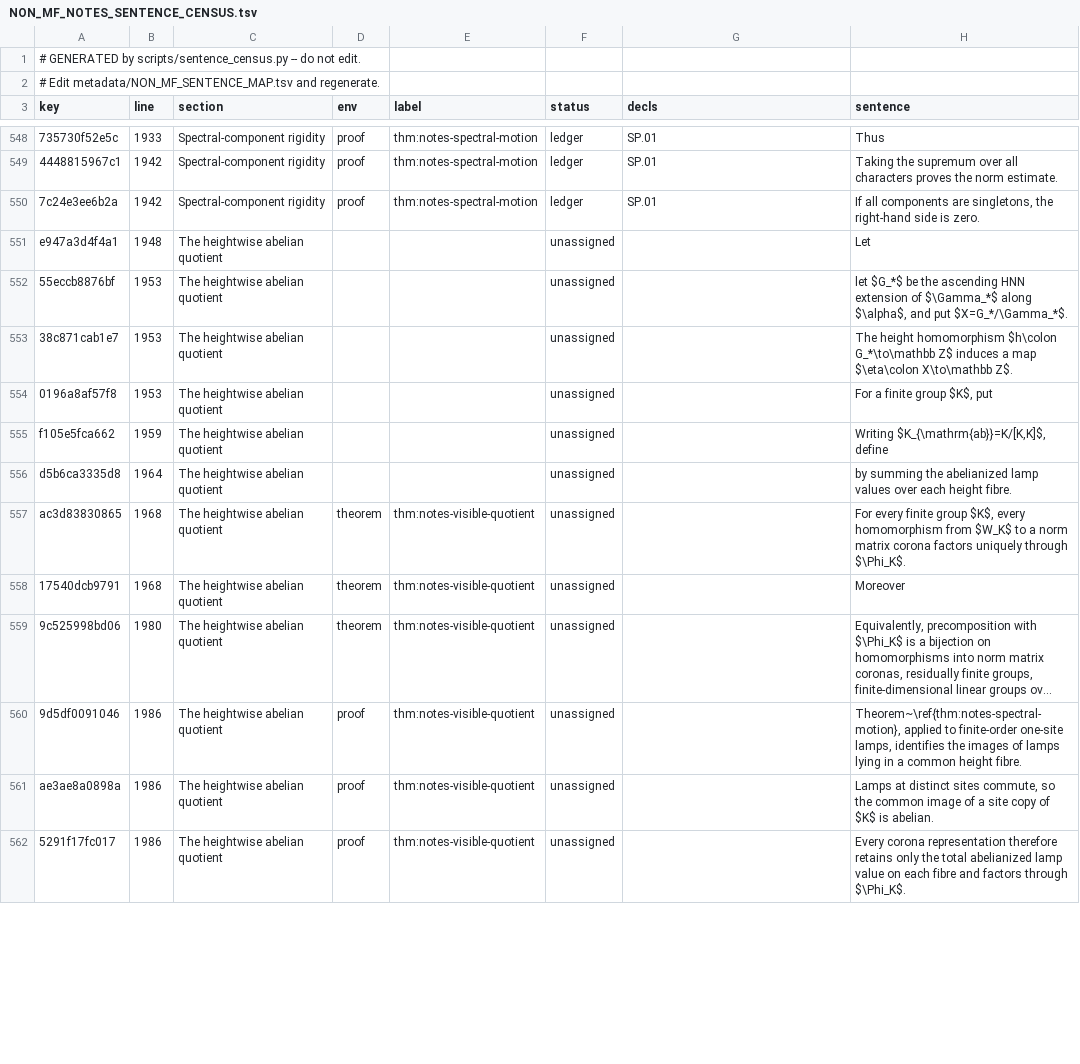
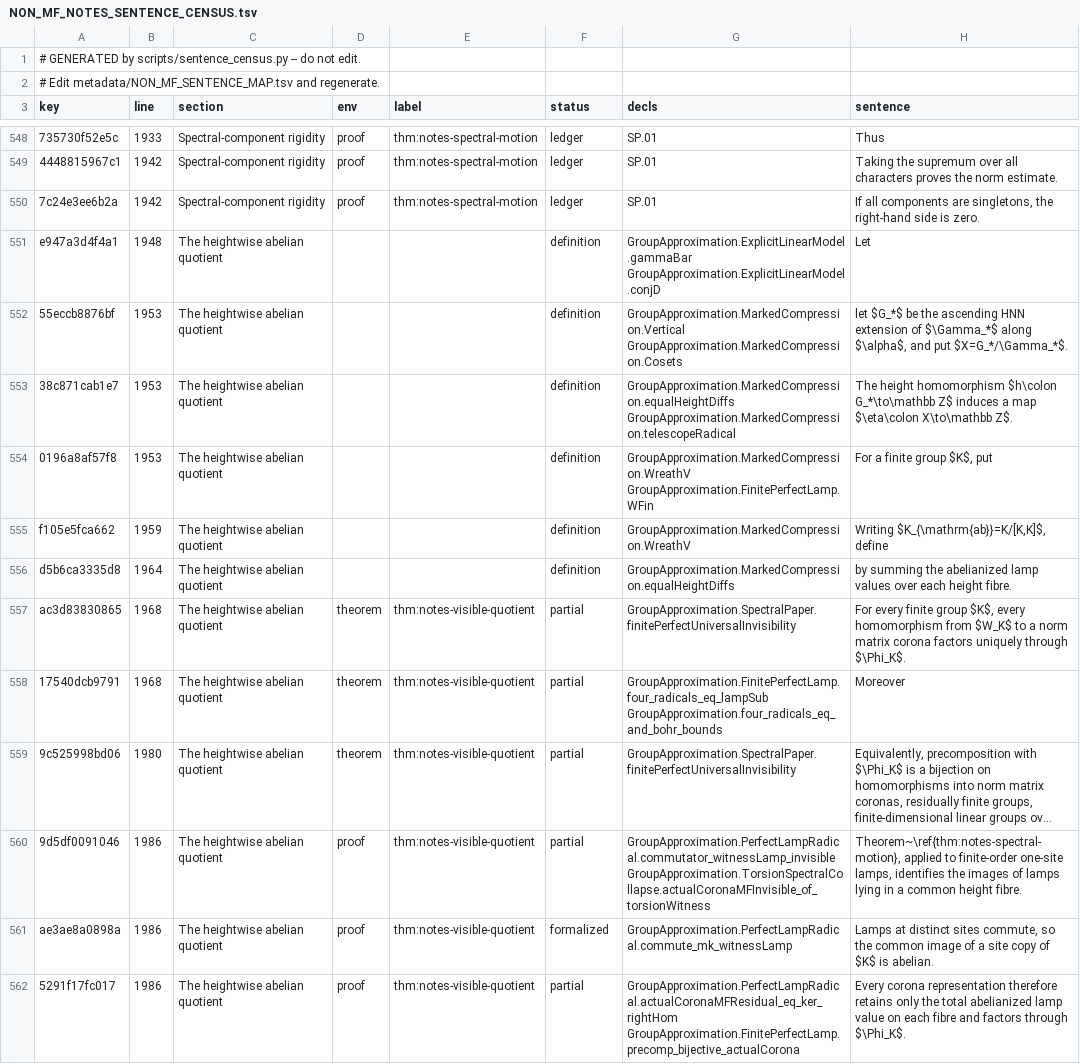
Before and after one commit to SauersML/group-approximation, a TSV file: metadata/NON_MF_NOTES_SENTENCE_CENSUS.tsv, drawn as a sheet; only a part is shown, gaps mark what is left out; long unchanged cells end in …; the diff covers the shown part only; the diff names each change by its address in the sheet, - before the commit and + after, or states it on an @@ line.

```diff
--- a/metadata/NON_MF_NOTES_SENTENCE_CENSUS.tsv
+++ b/metadata/NON_MF_NOTES_SENTENCE_CENSUS.tsv
-F551:F556 (status): unassigned
+F551:F556 (status): definition
-G551 (decls): (empty)
+G551 (decls): GroupApproximation.ExplicitLinearModel.gammaBar GroupApproximation.ExplicitLinearModel.conjD
-G552 (decls): (empty)
+G552 (decls): GroupApproximation.MarkedCompression.Vertical GroupApproximation.MarkedCompression.Cosets
-G553 (decls): (empty)
+G553 (decls): GroupApproximation.MarkedCompression.equalHeightDiffs GroupApproximation.MarkedCompression.telescopeRadical
-G554 (decls): (empty)
+G554 (decls): GroupApproximation.MarkedCompression.WreathV GroupApproximation.FinitePerfectLamp.WFin
-G555 (decls): (empty)
+G555 (decls): GroupApproximation.MarkedCompression.WreathV
-G556 (decls): (empty)
+G556 (decls): GroupApproximation.MarkedCompression.equalHeightDiffs
-F557:F560 (status): unassigned
+F557:F560 (status): partial
-G557 (decls): (empty)
+G557 (decls): GroupApproximation.SpectralPaper.finitePerfectUniversalInvisibility
-G558 (decls): (empty)
+G558 (decls): GroupApproximation.FinitePerfectLamp.four_radicals_eq_lampSub GroupApproximation.four_radicals_eq_and_bohr_bounds
-G559 (decls): (empty)
+G559 (decls): GroupApproximation.SpectralPaper.finitePerfectUniversalInvisibility
-G560 (decls): (empty)
+G560 (decls): GroupApproximation.PerfectLampRadical.commutator_witnessLamp_invisible GroupApproximation.TorsionSpectralCollapse.actualCoronaMFInvisible_of_torsionWitness
-F561 (status): unassigned
+F561 (status): formalized
-G561 (decls): (empty)
+G561 (decls): GroupApproximation.PerfectLampRadical.commute_mk_witnessLamp
-F562 (status): unassigned
+F562 (status): partial
-G562 (decls): (empty)
+G562 (decls): GroupApproximation.PerfectLampRadical.actualCoronaMFResidual_eq_ker_rightHom GroupApproximation.FinitePerfectLamp.precomp_bijective_actualCorona
```
Also changed, not shown: 92 edited cells elsewhere in this file, 5 other files.
